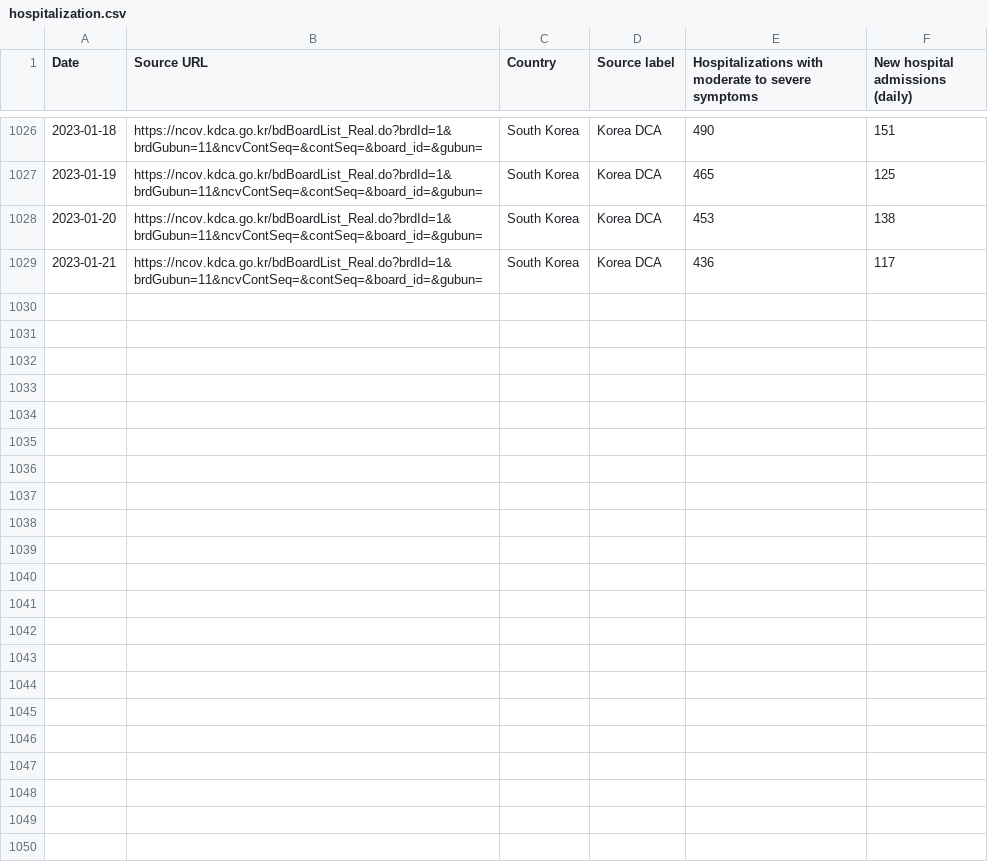
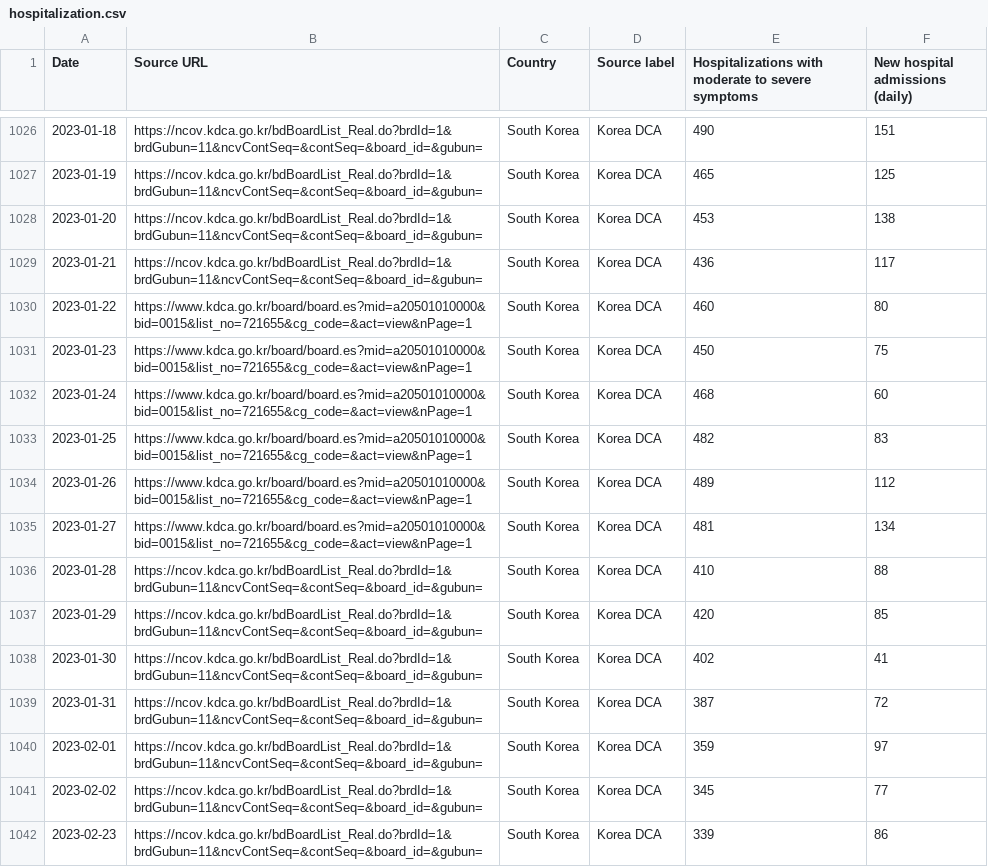
Before and after one commit to WWolf/korea-covid19-hosp-data, a CSV file: hospitalization.csv, drawn as a sheet; only a part is shown, gaps mark what is left out.

Commit message:
Update hospitalization.csv

```diff
--- a/hospitalization.csv
+++ b/hospitalization.csv
@@ -1029 +1029,14 @@ Date,Source URL,Country,Source label,Hospitalizations with moderate to severe sy
 2023-01-21,https://ncov.kdca.go.kr/bdBoardList_Real.do?brdId=1&brdGubun=11&ncvContSeq=&contSeq=&board_id=&gubun=,South Korea,Korea DCA,436,117
+2023-01-22,https://www.kdca.go.kr/board/board.es?mid=a20501010000&bid=0015&list_no=721655&cg_code=&act=view&nPage=1,South Korea,Korea DCA,460,80
+2023-01-23,https://www.kdca.go.kr/board/board.es?mid=a20501010000&bid=0015&list_no=721655&cg_code=&act=view&nPage=1,South Korea,Korea DCA,450,75
+2023-01-24,https://www.kdca.go.kr/board/board.es?mid=a20501010000&bid=0015&list_no=721655&cg_code=&act=view&nPage=1,South Korea,Korea DCA,468,60
+2023-01-25,https://www.kdca.go.kr/board/board.es?mid=a20501010000&bid=0015&list_no=721655&cg_code=&act=view&nPage=1,South Korea,Korea DCA,482,83
+2023-01-26,https://www.kdca.go.kr/board/board.es?mid=a20501010000&bid=0015&list_no=721655&cg_code=&act=view&nPage=1,South Korea,Korea DCA,489,112
+2023-01-27,https://www.kdca.go.kr/board/board.es?mid=a20501010000&bid=0015&list_no=721655&cg_code=&act=view&nPage=1,South Korea,Korea DCA,481,134
+2023-01-28,https://ncov.kdca.go.kr/bdBoardList_Real.do?brdId=1&brdGubun=11&ncvContSeq=&contSeq=&board_id=&gubun=,South Korea,Korea DCA,410,88
+2023-01-29,https://ncov.kdca.go.kr/bdBoardList_Real.do?brdId=1&brdGubun=11&ncvContSeq=&contSeq=&board_id=&gubun=,South Korea,Korea DCA,420,85
+2023-01-30,https://ncov.kdca.go.kr/bdBoardList_Real.do?brdId=1&brdGubun=11&ncvContSeq=&contSeq=&board_id=&gubun=,South Korea,Korea DCA,402,41
+2023-01-31,https://ncov.kdca.go.kr/bdBoardList_Real.do?brdId=1&brdGubun=11&ncvContSeq=&contSeq=&board_id=&gubun=,South Korea,Korea DCA,387,72
+2023-02-01,https://ncov.kdca.go.kr/bdBoardList_Real.do?brdId=1&brdGubun=11&ncvContSeq=&contSeq=&board_id=&gubun=,South Korea,Korea DCA,359,97
+2023-02-02,https://ncov.kdca.go.kr/bdBoardList_Real.do?brdId=1&brdGubun=11&ncvContSeq=&contSeq=&board_id=&gubun=,South Korea,Korea DCA,345,77
+2023-02-23,https://ncov.kdca.go.kr/bdBoardList_Real.do?brdId=1&brdGubun=11&ncvContSeq=&contSeq=&board_id=&gubun=,South Korea,Korea DCA,339,86
```
